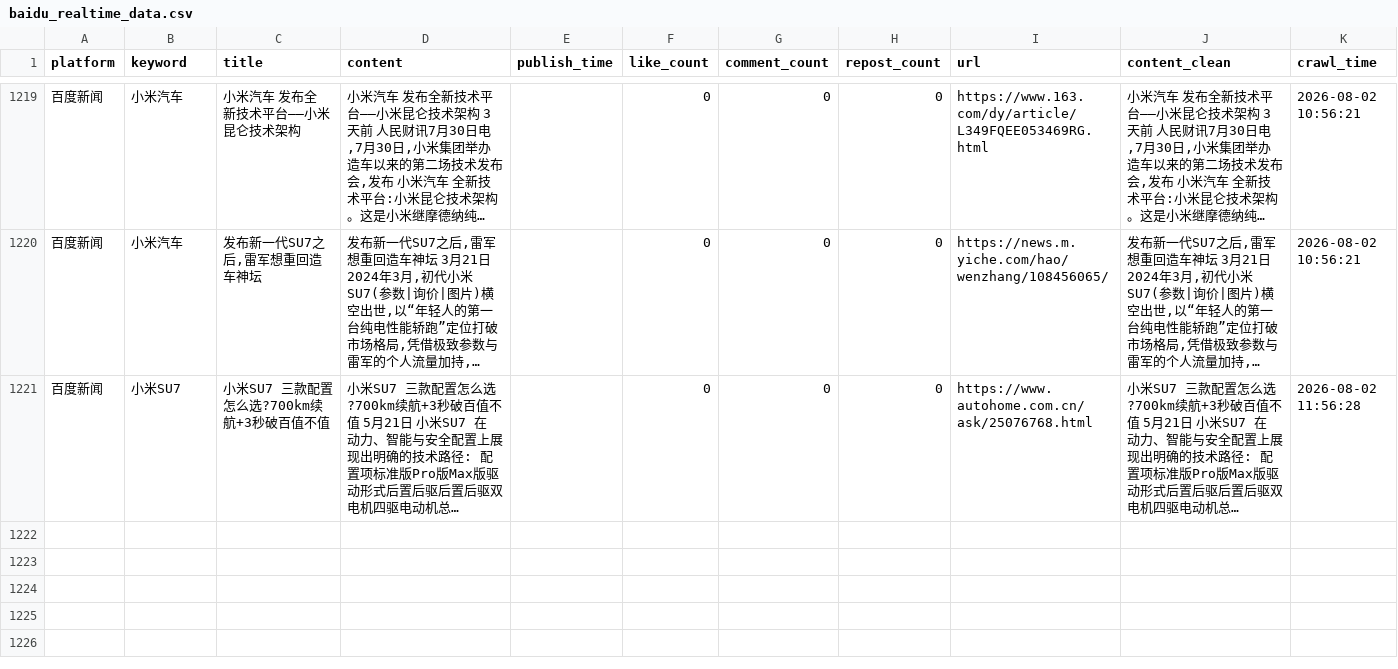
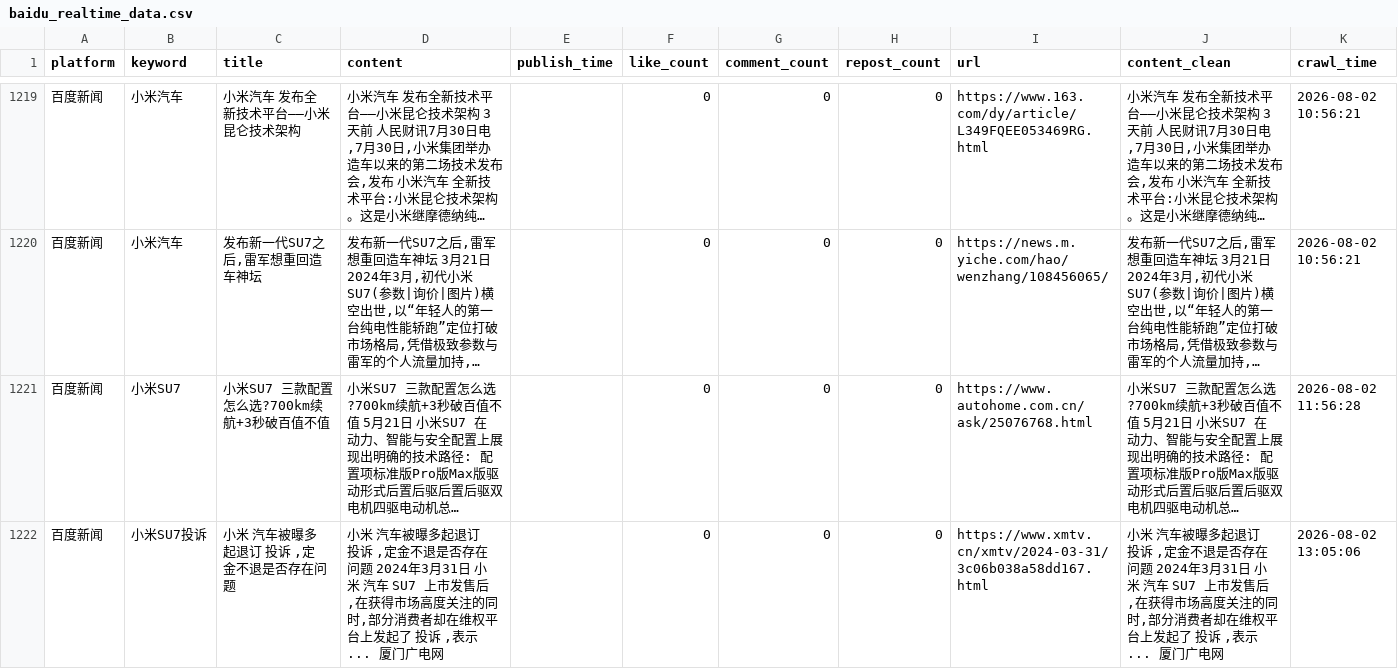
Before and after one commit to falaowang328-ux/xiaomi-opinion-system, a CSV file: data/baidu_realtime_data.csv, drawn as a sheet; only a part is shown, gaps mark what is left out; long unchanged cells end in …; the diff names each change by its address in the sheet, - before the commit and + after, or states it on an @@ line.

```diff
--- a/data/baidu_realtime_data.csv
+++ b/data/baidu_realtime_data.csv
+row 1222: 百度新闻 | 小米SU7投诉 | 小米 汽车被曝多起退订 投诉 ,定金不退是否存在问题 | 小米 汽车被曝多起退订 投诉 ,定金不退是否存在问题 2024年3月31日 小米 汽车 SU7 上市发售后,在获得市场高度关注的同时,部分消费者却在维权平台上发起了 投诉 ,表示... 厦门广电网 |  | 0 | 0 | 0 | https://www.xmtv.cn/xmtv/2024-03-31/3c06b038a58dd167.html | 小米 汽车被曝多起退订 投诉 ,定金不退是否存在问题 2024年3月31日 小米 汽车 SU7 上市发售后,在获得市场高度关注的同时,部分消费者却在维权平台上发起了 投诉 ,表示... 厦门广电网 | 2026-08-02 13:05:06
```
Also changed, not shown: 2 other files.
